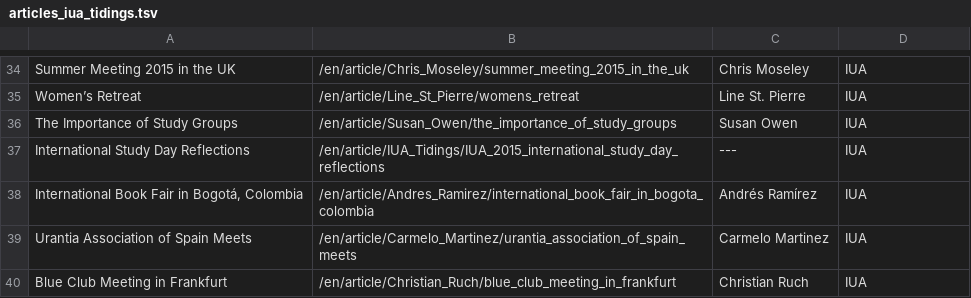
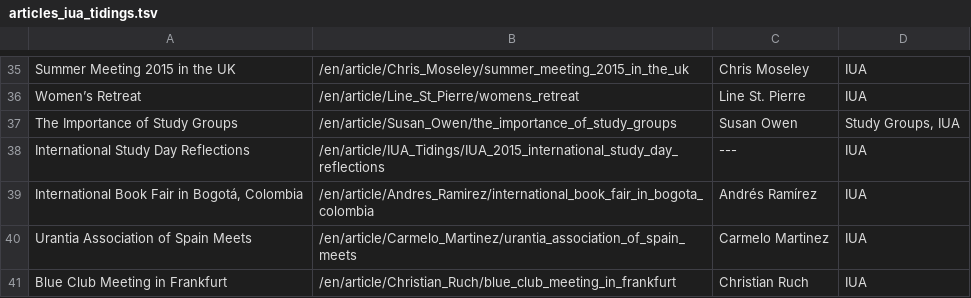
Before and after one commit to JanHerca/urantiapedia, a TSV file: input/txt/articles-en/articles_iua_tidings.tsv, drawn as a sheet; only a part is shown, gaps mark what is left out; the diff covers the shown part only.

```diff
--- a/input/txt/articles-en/articles_iua_tidings.tsv
+++ b/input/txt/articles-en/articles_iua_tidings.tsv
@@ -35,3 +36,3 @@ Summer Meeting 2015 in the UK	/en/article/Chris_Moseley/summer_meeting_2015_in_t
 Women’s Retreat	/en/article/Line_St_Pierre/womens_retreat	Line St. Pierre	IUA
-The Importance of Study Groups	/en/article/Susan_Owen/the_importance_of_study_groups	Susan Owen	IUA
+The Importance of Study Groups	/en/article/Susan_Owen/the_importance_of_study_groups	Susan Owen	Study Groups, IUA
 International Study Day Reflections	/en/article/IUA_Tidings/IUA_2015_international_study_day_reflections	---	IUA
```
Also changed, not shown: 1 added row and 9 edited cells elsewhere in this file.
